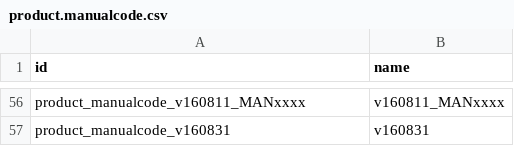
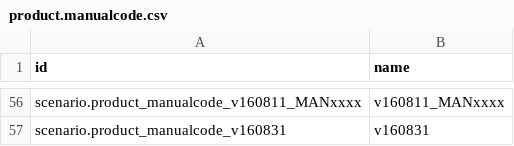
Before and after one commit to isabella232/delivery-carrier, a CSV file: odoo/data/setup/product.manualcode.csv, drawn as a sheet; only a part is shown, gaps mark what is left out; the diff covers the shown part only; the diff names each change by its address in the sheet, - before the commit and + after, or states it on an @@ line.

```diff
--- a/odoo/data/setup/product.manualcode.csv
+++ b/odoo/data/setup/product.manualcode.csv
-A56 (id): product_manualcode_v160811_MANxxxx
+A56 (id): scenario.product_manualcode_v160811_MANxxxx
-A57 (id): product_manualcode_v160831
+A57 (id): scenario.product_manualcode_v160831
```
Also changed, not shown: 54 edited cells elsewhere in this file.
